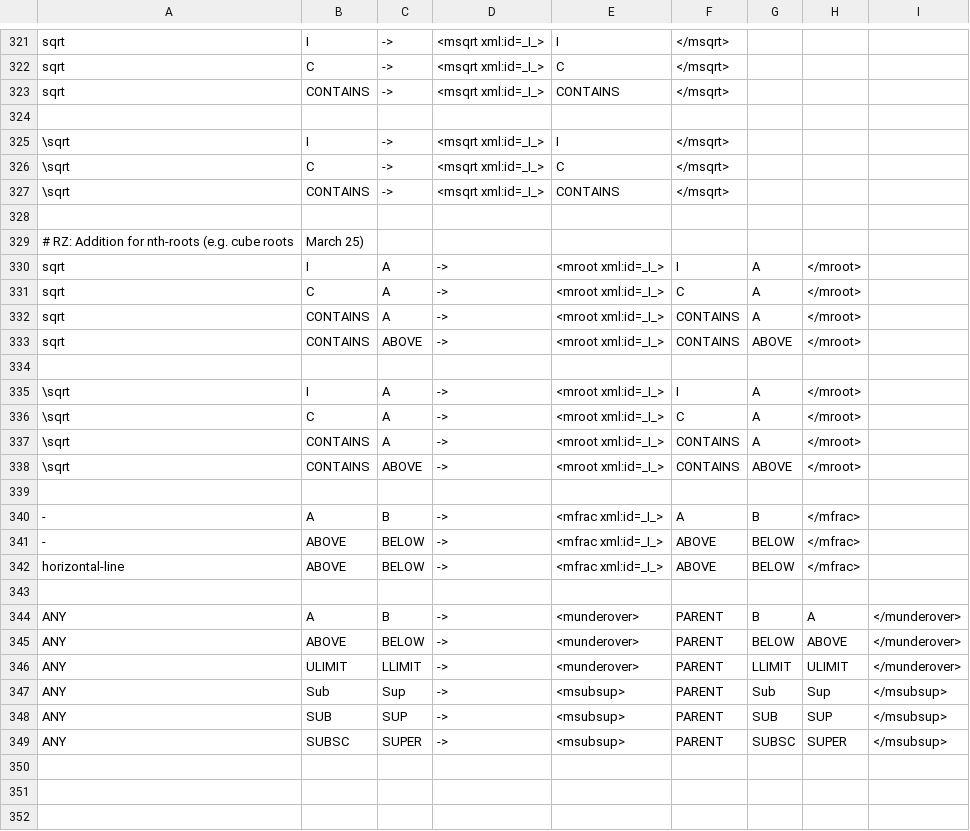
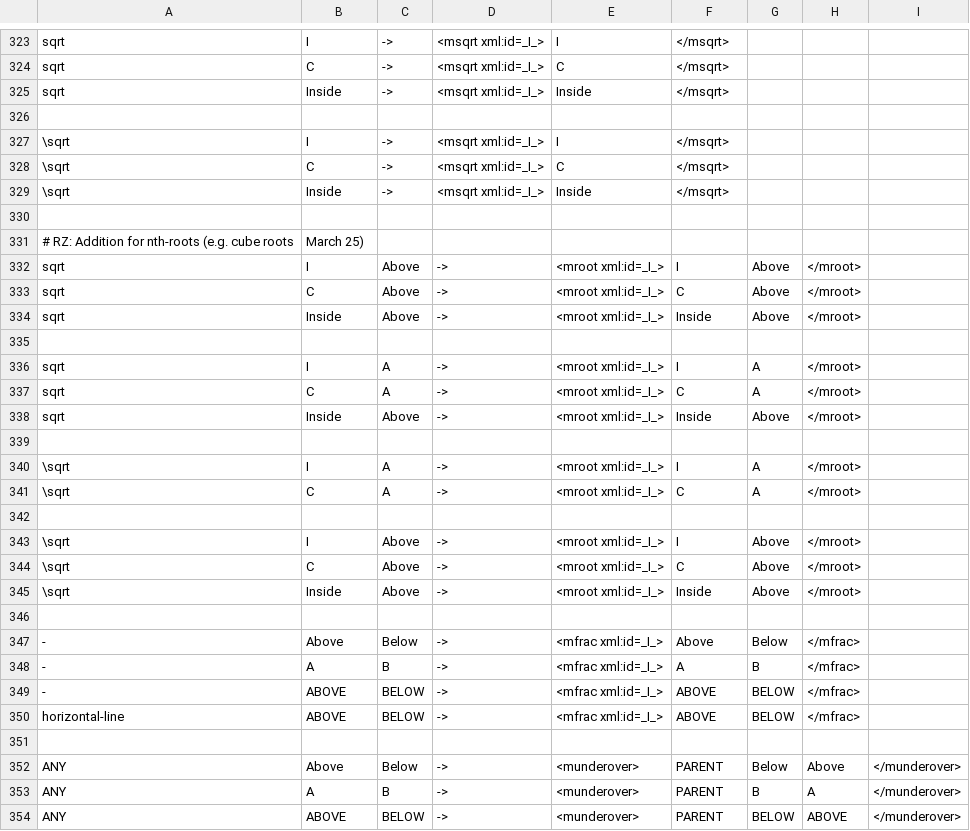
Before and after one commit to michaelyin/lgeval, a CSV file: translate/mathMLMap.csv, drawn as a sheet; only a part is shown, gaps mark what is left out; the shorter side is filled out with more unchanged rows; removed rows and columns are numbered as before the commit, all else as after; the diff covers the shown part only; the diff names each change by its address in the sheet, - before the commit and + after, or states it on an @@ line.

```diff
--- a/translate/mathMLMap.csv
+++ b/translate/mathMLMap.csv
@@ column A renumbered between rows 210 and 395 @@
-B325: CONTAINS
+B325: Inside
-E325: CONTAINS
+E325: Inside
-B329: CONTAINS
+B329: Inside
-E329: CONTAINS
+E329: Inside
-C332:C333: A
+C332:C333: Above
-G332:G333: A
+G332:G333: Above
-row 332: sqrt | CONTAINS | A | -> | <mroot xml:id=_I_> | CONTAINS | A | </mroot>
-row 333: sqrt | CONTAINS | ABOVE | -> | <mroot xml:id=_I_> | CONTAINS | ABOVE | </mroot>
+row 334: sqrt | Inside | Above | -> | <mroot xml:id=_I_> | Inside | Above | </mroot>
-row 337: \sqrt | CONTAINS | A | -> | <mroot xml:id=_I_> | CONTAINS | A | </mroot>
-row 338: \sqrt | CONTAINS | ABOVE | -> | <mroot xml:id=_I_> | CONTAINS | ABOVE | </mroot>
+row 338: sqrt | Inside | Above | -> | <mroot xml:id=_I_> | Inside | Above | </mroot>
+row 340: \sqrt | I | A | -> | <mroot xml:id=_I_> | I | A | </mroot>
+row 341: \sqrt | C | A | -> | <mroot xml:id=_I_> | C | A | </mroot>
+row 342: (empty)
+row 343: \sqrt | I | Above | -> | <mroot xml:id=_I_> | I | Above | </mroot>
+row 344: \sqrt | C | Above | -> | <mroot xml:id=_I_> | C | Above | </mroot>
+row 345: \sqrt | Inside | Above | -> | <mroot xml:id=_I_> | Inside | Above | </mroot>
+row 346: (empty)
+row 347: - | Above | Below | -> | <mfrac xml:id=_I_> | Above | Below | </mfrac>
+row 352: ANY | Above | Below | -> | <munderover> | PARENT | Below | Above | </munderover>
```
Also changed, not shown: 6 added rows and 6 edited cells elsewhere in this file, 59 other files.
